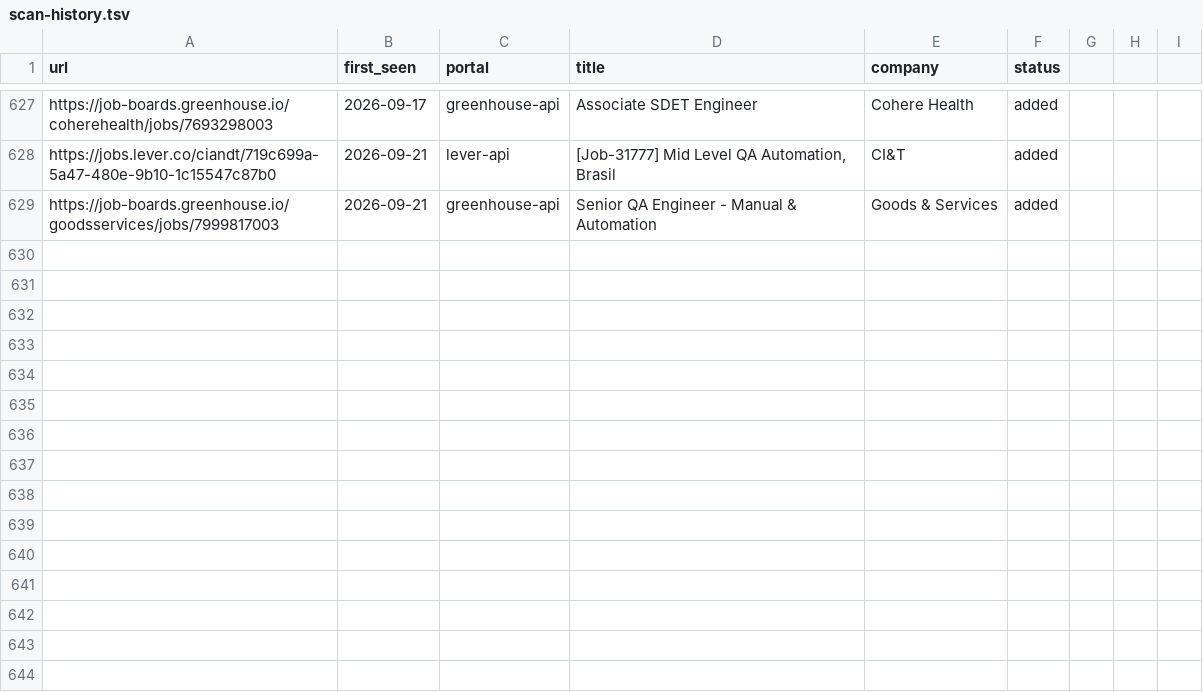
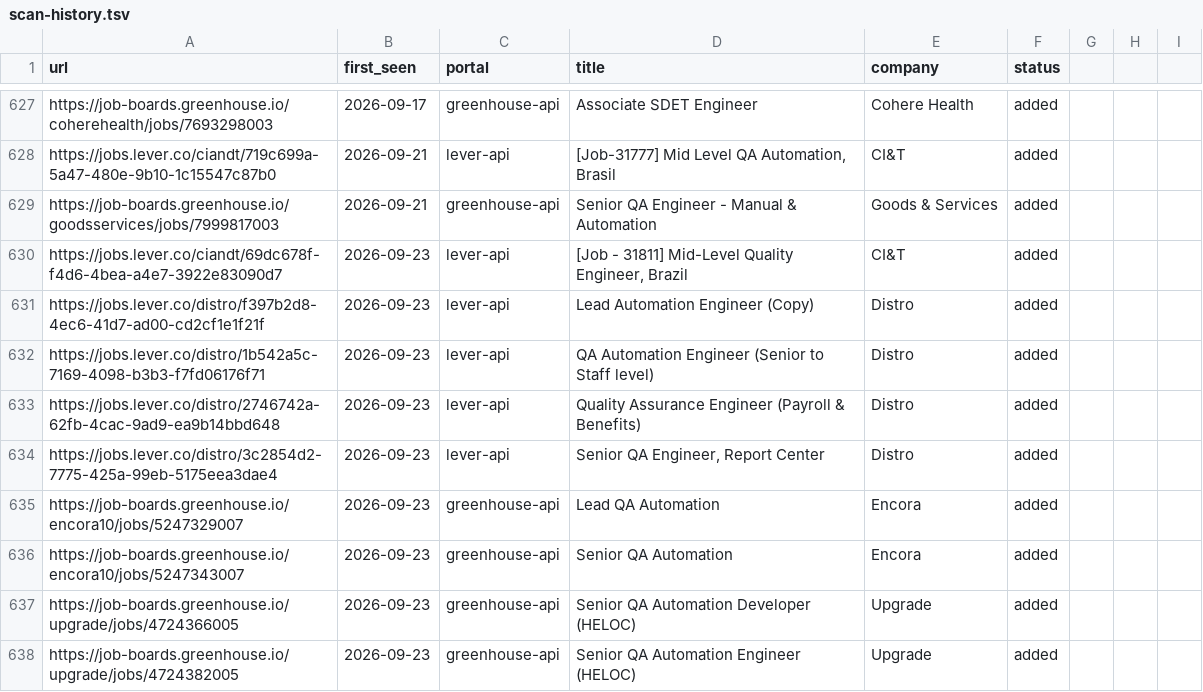
Before and after one commit to Wleon90/career-ops, a TSV file: data/scan-history.tsv, drawn as a sheet; only a part is shown, gaps mark what is left out; the diff names each change by its address in the sheet, - before the commit and + after, or states it on an @@ line.

```diff
--- a/data/scan-history.tsv
+++ b/data/scan-history.tsv
+row 630: https://jobs.lever.co/ciandt/69dc678f-f4d6-4bea-a4e7-3922e83090d7 | 2026-09-23 | lever-api | [Job - 31811] Mid-Level Quality Engineer, Brazil | CI&T | added
+row 631: https://jobs.lever.co/distro/f397b2d8-4ec6-41d7-ad00-cd2cf1e1f21f | 2026-09-23 | lever-api | Lead Automation Engineer (Copy) | Distro | added
+row 632: https://jobs.lever.co/distro/1b542a5c-7169-4098-b3b3-f7fd06176f71 | 2026-09-23 | lever-api | QA Automation Engineer (Senior to Staff level) | Distro | added
+row 633: https://jobs.lever.co/distro/2746742a-62fb-4cac-9ad9-ea9b14bbd648 | 2026-09-23 | lever-api | Quality Assurance Engineer (Payroll & Benefits) | Distro | added
+row 634: https://jobs.lever.co/distro/3c2854d2-7775-425a-99eb-5175eea3dae4 | 2026-09-23 | lever-api | Senior QA Engineer, Report Center | Distro | added
+row 635: https://job-boards.greenhouse.io/encora10/jobs/5247329007 | 2026-09-23 | greenhouse-api | Lead QA Automation | Encora | added
+row 636: https://job-boards.greenhouse.io/encora10/jobs/5247343007 | 2026-09-23 | greenhouse-api | Senior QA Automation | Encora | added
+row 637: https://job-boards.greenhouse.io/upgrade/jobs/4724366005 | 2026-09-23 | greenhouse-api | Senior QA Automation Developer (HELOC) | Upgrade | added
+row 638: https://job-boards.greenhouse.io/upgrade/jobs/4724382005 | 2026-09-23 | greenhouse-api | Senior QA Automation Engineer (HELOC) | Upgrade | added
```
Also changed, not shown: 1 other file.
